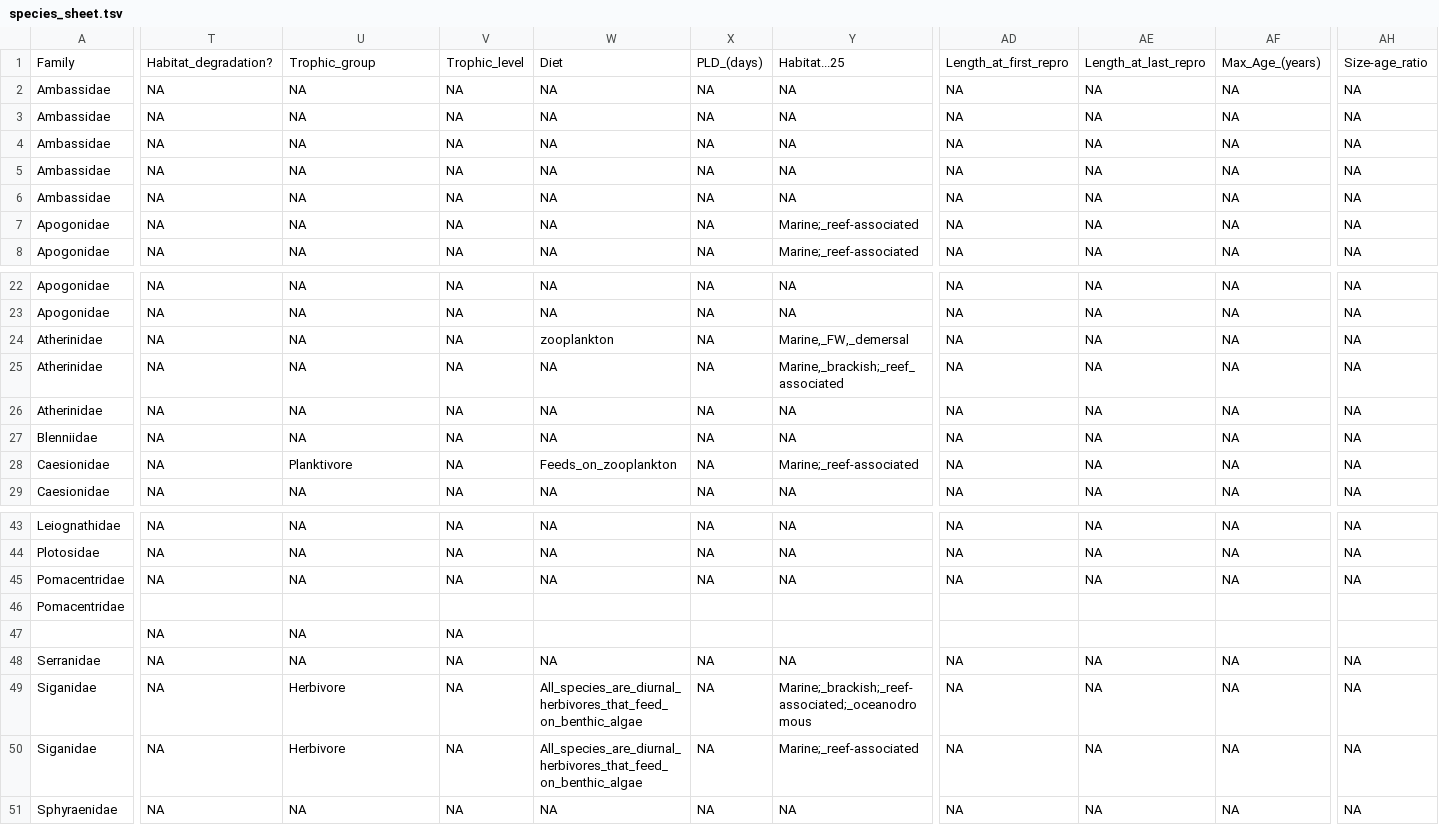
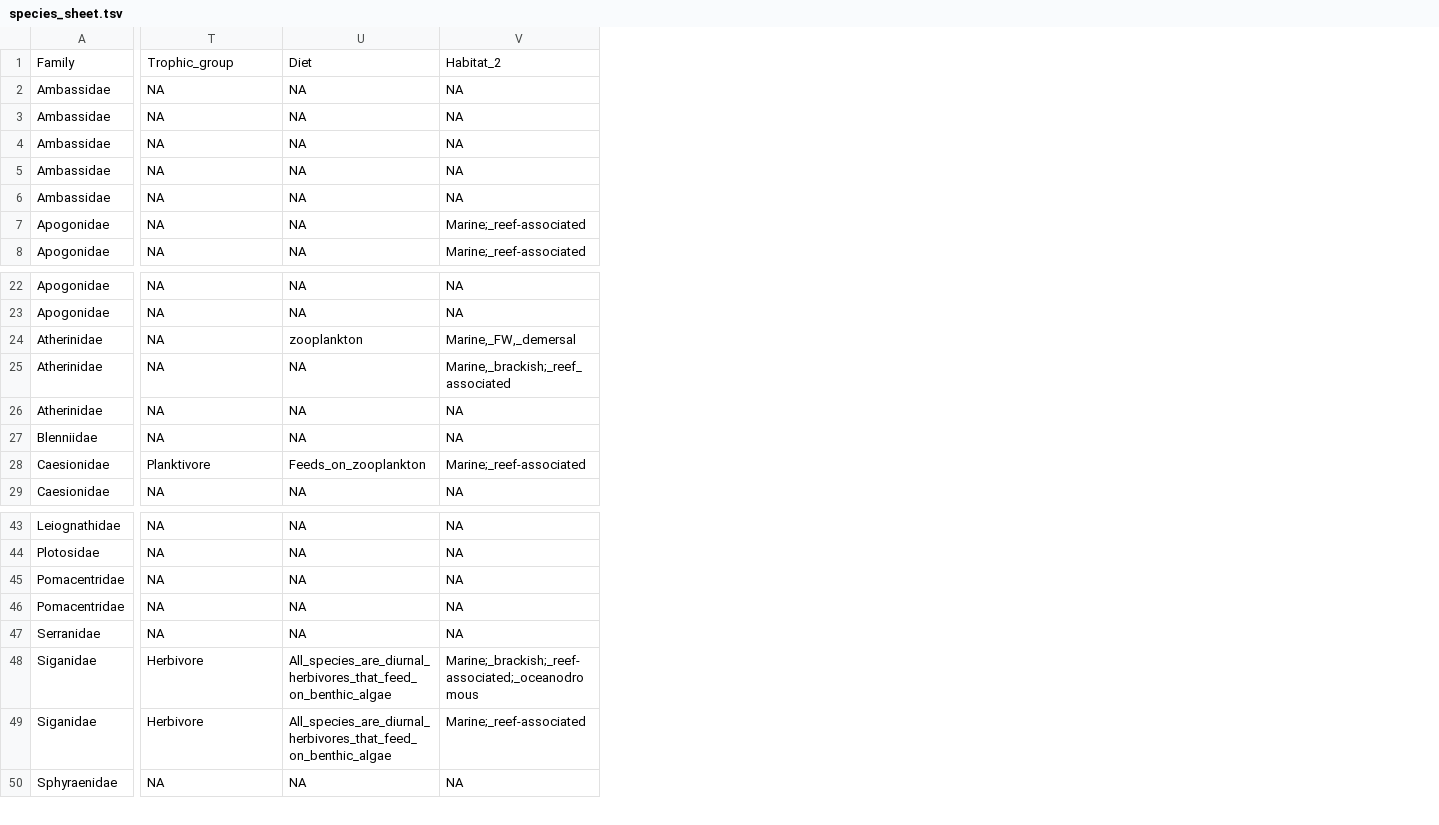
Before and after one commit to philippinespire/database_albatross_recollections, a TSV file: db_files/species_sheets/species_sheet.tsv, drawn as a sheet; only a part is shown, gaps mark what is left out; removed rows and columns are numbered as before the commit, all else as after; rows hold the shown columns only; the diff covers the shown part only; the diff names each change by its address in the sheet, - before the commit and + after, or states it on an @@ line.

```diff
--- a/db_files/species_sheets/species_sheet.tsv
+++ b/db_files/species_sheets/species_sheet.tsv
-column V, rows 1-8: Trophic_level | NA | NA | NA | NA | NA | NA | NA; rows 22-29: all NA; rows 43-45: all NA; rows 48-51: all NA
-column W, rows 1-8: Diet | NA | NA | NA | NA | NA | NA | NA; rows 22-29: NA | NA | zooplankton | NA | NA | NA | Feeds_on_zooplankton | NA; rows 43-45: all NA; rows 48-51: NA | All_species_are_diurnal_herbivores_that_feed_on_benthic_algae | All_species_are_diurnal_herbivores_that_feed_on_benthic_algae | NA
-column X, rows 1-8: PLD_(days) | NA | NA | NA | NA | NA | NA | NA; rows 22-29: all NA; rows 43-45: all NA; rows 48-51: all NA
-column AD, rows 1-8: Length_at_first_repro | NA | NA | NA | NA | NA | NA | NA; rows 22-29: all NA; rows 43-45: all NA; rows 48-51: all NA
-column AE, rows 1-8: Length_at_last_repro | NA | NA | NA | NA | NA | NA | NA; rows 22-29: all NA; rows 43-45: all NA; rows 48-51: all NA
-column AF, rows 1-8: Max_Age_(years) | NA | NA | NA | NA | NA | NA | NA; rows 22-29: all NA; rows 43-45: all NA; rows 48-51: all NA
-column AH, rows 1-8: Size-age_ratio | NA | NA | NA | NA | NA | NA | NA; rows 22-29: all NA; rows 43-45: all NA; rows 48-51: all NA
-T1: Habitat_degradation?
+T1: Trophic_group
-U1: Trophic_group
+U1: Diet
-V1: Habitat...25
+V1: Habitat_2
-U24: NA
+U24: zooplankton
-T28: NA
+T28: Planktivore
-U28: Planktivore
+U28: Feeds_on_zooplankton
-T46: (empty)
+T46: NA
-U46: (empty)
+U46: NA
-V46: (empty)
+V46: NA
-row 47:  | NA | NA | NA
-T48:T49: NA
+T48:T49: Herbivore
-U48:U49: Herbivore
+U48:U49: All_species_are_diurnal_herbivores_that_feed_on_benthic_algae
```
Also changed, not shown: 12 edited cells elsewhere in this file, db_files/sequence_info_sheets/sequence_info_sheet.tsv, other_sheets/Sequence_info_sheet.tsv, 7 other files.
